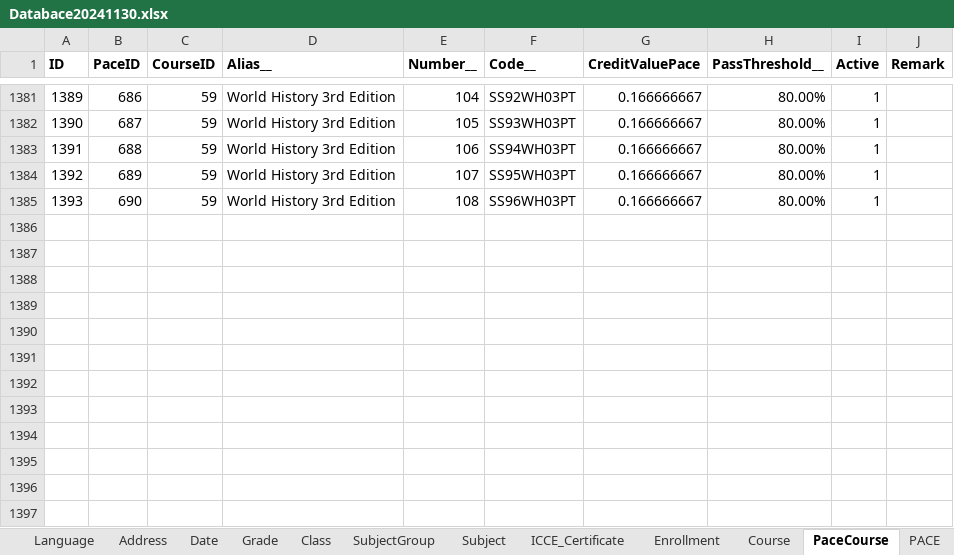
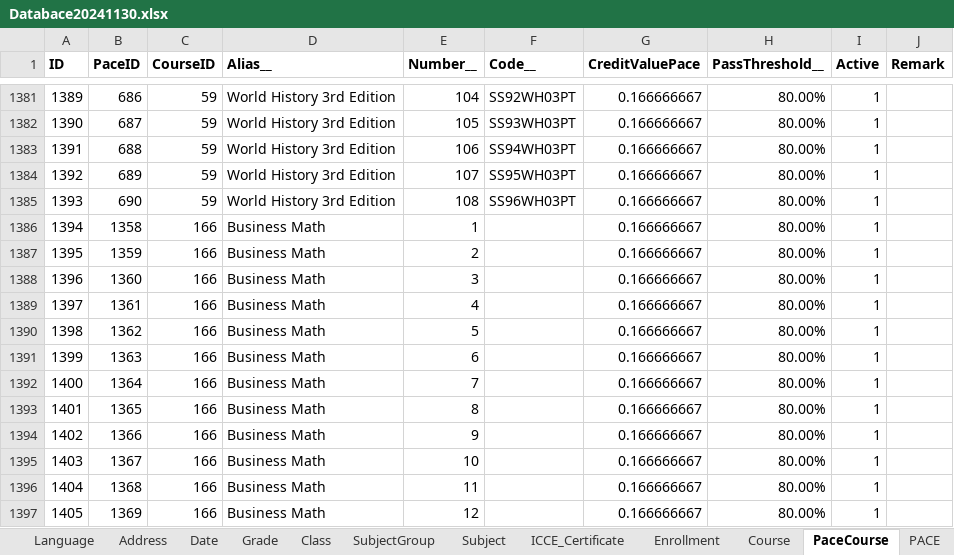
Before and after one commit to yartow/DatabACE, an Excel workbook: 01. Data/Databace20241130.xlsx, sheet PaceCourse, drawn as a sheet; only a part is shown, gaps mark what is left out; values as stored, in another font and other column widths than the file's, no borders; the diff names each change by its address in the sheet, - before the commit and + after, or states it on an @@ line.

```diff
--- a/01. Data/Databace20241130.xlsx (sheet PaceCourse)
+++ b/01. Data/Databace20241130.xlsx (sheet PaceCourse)
+row 1386: 1394 | 1358 | 166 | Business Math | 1 |  | 0.166666667 | 80.00% | 1
+row 1387: 1395 | 1359 | 166 | Business Math | 2 |  | 0.166666667 | 80.00% | 1
+row 1388: 1396 | 1360 | 166 | Business Math | 3 |  | 0.166666667 | 80.00% | 1
+row 1389: 1397 | 1361 | 166 | Business Math | 4 |  | 0.166666667 | 80.00% | 1
+row 1390: 1398 | 1362 | 166 | Business Math | 5 |  | 0.166666667 | 80.00% | 1
+row 1391: 1399 | 1363 | 166 | Business Math | 6 |  | 0.166666667 | 80.00% | 1
+row 1392: 1400 | 1364 | 166 | Business Math | 7 |  | 0.166666667 | 80.00% | 1
+row 1393: 1401 | 1365 | 166 | Business Math | 8 |  | 0.166666667 | 80.00% | 1
+row 1394: 1402 | 1366 | 166 | Business Math | 9 |  | 0.166666667 | 80.00% | 1
+row 1395: 1403 | 1367 | 166 | Business Math | 10 |  | 0.166666667 | 80.00% | 1
+row 1396: 1404 | 1368 | 166 | Business Math | 11 |  | 0.166666667 | 80.00% | 1
+row 1397: 1405 | 1369 | 166 | Business Math | 12 |  | 0.166666667 | 80.00% | 1
```
Also changed, not shown: sheet PACE, sheet Person, sheet Course, 01. Data/Inventory.xlsx.
